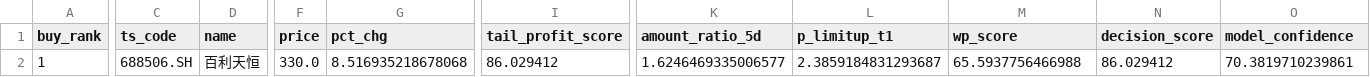
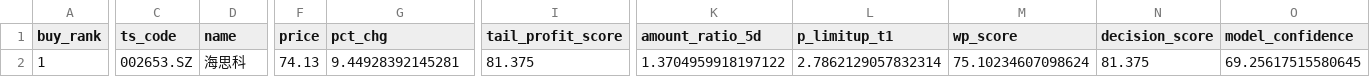
Before and after one commit to njedu2023-prog/WP, a CSV file: outputs/csv/wp_buy_plan.csv, drawn as a sheet; only a part is shown, gaps mark what is left out; the diff covers the shown part only; the diff names each change by its address in the sheet, - before the commit and + after, or states it on an @@ line.

```diff
--- a/outputs/csv/wp_buy_plan.csv
+++ b/outputs/csv/wp_buy_plan.csv
-C2 (ts_code): 688506.SH
+C2 (ts_code): 002653.SZ
-D2 (name): 百利天恒
+D2 (name): 海思科
-F2 (price): 330.0
+F2 (price): 74.13
-G2 (pct_chg): 8.516935218678068
+G2 (pct_chg): 9.44928392145281
-I2 (tail_profit_score): 86.029412
+I2 (tail_profit_score): 81.375
-K2 (amount_ratio_5d): 1.6246469335006577
+K2 (amount_ratio_5d): 1.3704959918197122
-L2 (p_limitup_t1): 2.3859184831293687
+L2 (p_limitup_t1): 2.7862129057832314
-M2 (wp_score): 65.5937756466988
+M2 (wp_score): 75.10234607098624
-N2 (decision_score): 86.029412
+N2 (decision_score): 81.375
-O2 (model_confidence): 70.3819710239861
+O2 (model_confidence): 69.25617515580645
```
Also changed, not shown: 6 edited cells elsewhere in this file, outputs/csv/wp_buy_decision.csv, outputs/csv/wp_full_rank.csv, 11 other files.
